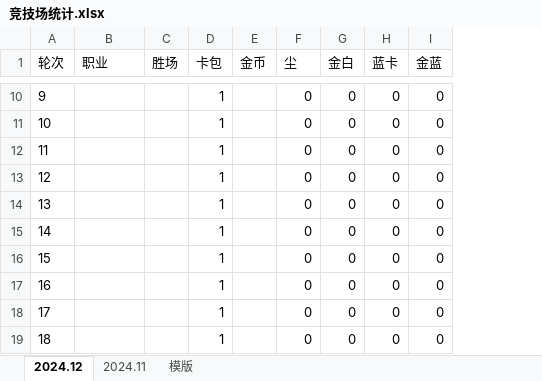
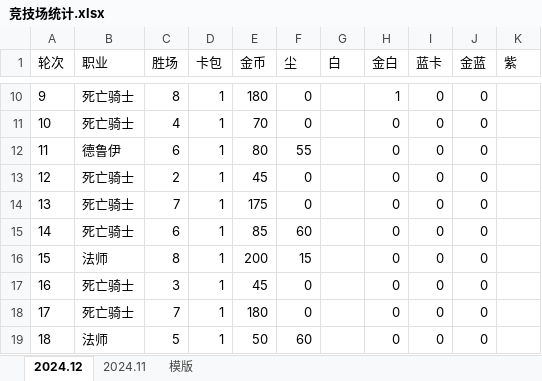
Before and after one commit to 873459621/FFMPEG, an Excel workbook: 竞技场统计.xlsx, sheet 2024.12, drawn as a sheet; only a part is shown, gaps mark what is left out; values as stored, in another font and other column widths than the file's, no borders; addresses are those after the commit; the diff covers the shown part only; the diff names each change by its address in the sheet, - before the commit and + after, or states it on an @@ line.

```diff
--- a/竞技场统计.xlsx (sheet 2024.12)
+++ b/竞技场统计.xlsx (sheet 2024.12)
+column G (白), empty
+column K (紫), empty
-B10:B11 (职业): (empty)
+B10:B11 (职业): 死亡骑士
-C10 (胜场): (empty)
+C10 (胜场): 8
-E10 (金币): (empty)
+E10 (金币): 180
-H10 (金白): 0
+H10 (金白): 1
-C11 (胜场): (empty)
+C11 (胜场): 4
-E11 (金币): (empty)
+E11 (金币): 70
-B12 (职业): (empty)
+B12 (职业): 德鲁伊
-C12 (胜场): (empty)
+C12 (胜场): 6
-E12 (金币): (empty)
+E12 (金币): 80
-F12 (尘): 0
+F12 (尘): 55
-B13:B15 (职业): (empty)
+B13:B15 (职业): 死亡骑士
-C13 (胜场): (empty)
+C13 (胜场): 2
-E13 (金币): (empty)
+E13 (金币): 45
-C14 (胜场): (empty)
+C14 (胜场): 7
-E14 (金币): (empty)
+E14 (金币): 175
-C15 (胜场): (empty)
+C15 (胜场): 6
-E15 (金币): (empty)
+E15 (金币): 85
-F15 (尘): 0
+F15 (尘): 60
-B16 (职业): (empty)
+B16 (职业): 法师
-C16 (胜场): (empty)
+C16 (胜场): 8
-E16 (金币): (empty)
+E16 (金币): 200
-F16 (尘): 0
+F16 (尘): 15
-B17:B18 (职业): (empty)
+B17:B18 (职业): 死亡骑士
-C17 (胜场): (empty)
+C17 (胜场): 3
-E17 (金币): (empty)
+E17 (金币): 45
-C18 (胜场): (empty)
+C18 (胜场): 7
-E18 (金币): (empty)
+E18 (金币): 180
-B19 (职业): (empty)
+B19 (职业): 法师
-C19 (胜场): (empty)
+C19 (胜场): 5
-E19 (金币): (empty)
+E19 (金币): 50
-F19 (尘): 0
+F19 (尘): 60
```
Also changed, not shown: 91 edited cells elsewhere in this sheet.
